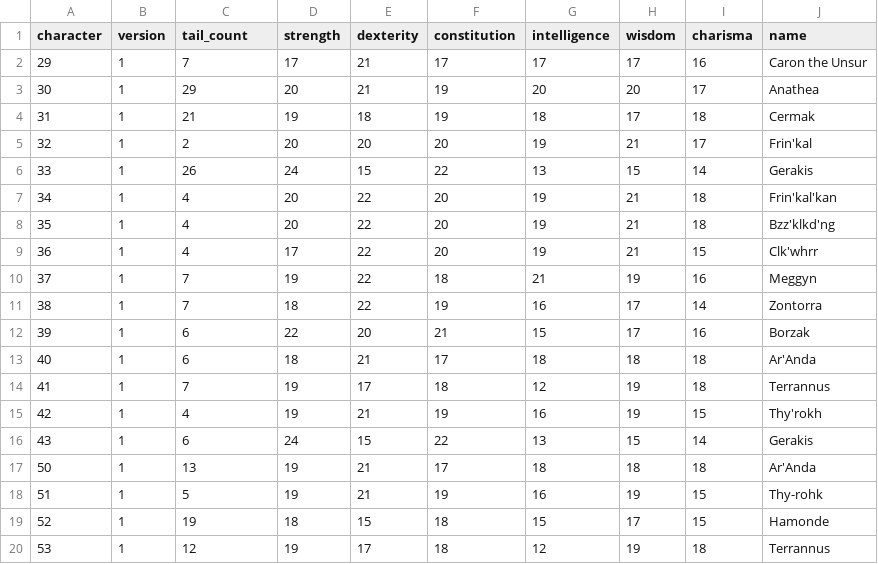
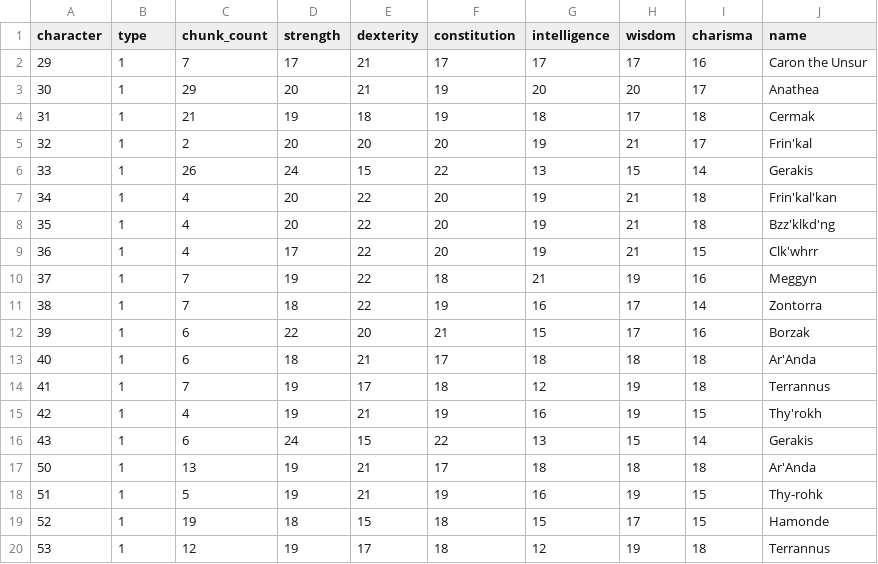
Before and after one commit to kibertoad/dark-sun-wake-redux, a CSV file: spec/formats/FMT-PARTY-001.characters.csv, drawn as a sheet.

Commit message:
Read the CHAR record as the chain of chunks the load walks
2D40:000A reads a CHAR resource as 10-byte headers, each followed by the
number of data bytes its word at 8 gives, until a header whose byte 0 is
0xFF. Byte 0 picks the handler: 1 copies the combatant record, 3 copies a
66-byte record into the combatant details table and stores its number in
the character's details_index through the FNFO field tables, and 2 and 4
copy 23-byte records into the table at DS:19C1 and attach or chain them.

All 19 stored records walk cleanly: a 49-byte type-1 chunk, a 66-byte
type-3 chunk at 0x3B, 23-byte type-2 and type-4 chunks, and an end header.
The old "79-byte header and 33-byte records" reading only matched the
sizes, so FND-PARTY-004 and FMT-PARTY-002 are superseded. The type-3 data
puts the greatest hit points at 0x4D, which settles that 0x0A holds the
current hit points.

Spec: FND-PARTY-004, FND-PARTY-051, FND-PARTY-052, FND-PARTY-053, FMT-PARTY-001, FMT-PARTY-002, FMT-PARTY-006
Parity: FMT-PARTY-002, FMT-PARTY-006

```diff
--- a/spec/formats/FMT-PARTY-001.characters.csv
+++ b/spec/formats/FMT-PARTY-001.characters.csv
@@ -1,2 +1,2 @@
-character,version,tail_count,strength,dexterity,constitution,intelligence,wisdom,charisma,name
+character,type,chunk_count,strength,dexterity,constitution,intelligence,wisdom,charisma,name
 29,1,7,17,21,17,17,17,16,Caron the Unsur
```
Also changed, not shown: 11 other files.
